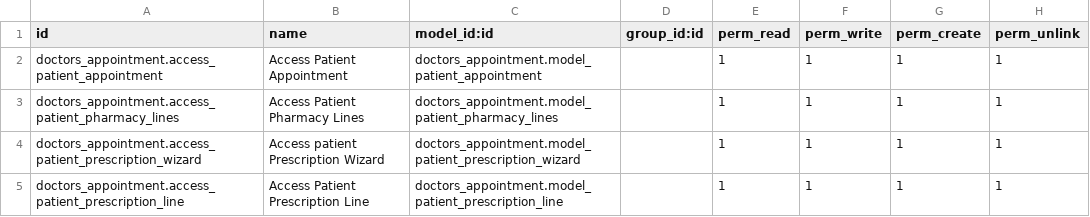
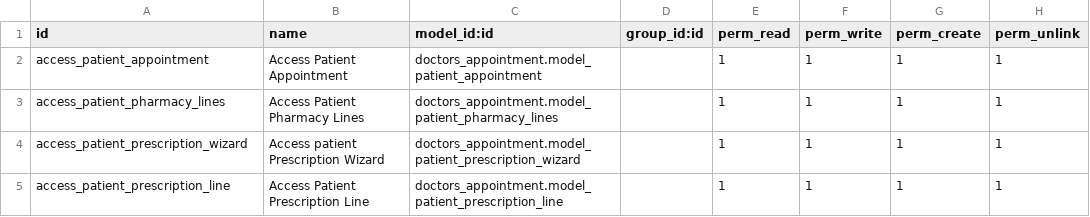
Before and after one commit to Merna-ibram/physiotherapy, a CSV file: doctors_appointment/security/ir.model.access.csv, drawn as a sheet.

```diff
--- a/doctors_appointment/security/ir.model.access.csv
+++ b/doctors_appointment/security/ir.model.access.csv
@@ -1,5 +1,5 @@
 id,name,model_id:id,group_id:id,perm_read,perm_write,perm_create,perm_unlink
-doctors_appointment.access_patient_appointment,Access Patient Appointment,doctors_appointment.model_patient_appointment,,1,1,1,1
-doctors_appointment.access_patient_pharmacy_lines,Access Patient Pharmacy Lines,doctors_appointment.model_patient_pharmacy_lines,,1,1,1,1
-doctors_appointment.access_patient_prescription_wizard,Access patient Prescription Wizard,doctors_appointment.model_patient_prescription_wizard,,1,1,1,1
-doctors_appointment.access_patient_prescription_line,Access Patient Prescription Line,doctors_appointment.model_patient_prescription_line,,1,1,1,1
+access_patient_appointment,Access Patient Appointment,doctors_appointment.model_patient_appointment,,1,1,1,1
+access_patient_pharmacy_lines,Access Patient Pharmacy Lines,doctors_appointment.model_patient_pharmacy_lines,,1,1,1,1
+access_patient_prescription_wizard,Access patient Prescription Wizard,doctors_appointment.model_patient_prescription_wizard,,1,1,1,1
+access_patient_prescription_line,Access Patient Prescription Line,doctors_appointment.model_patient_prescription_line,,1,1,1,1
```
Also changed, not shown: 3 other files.
